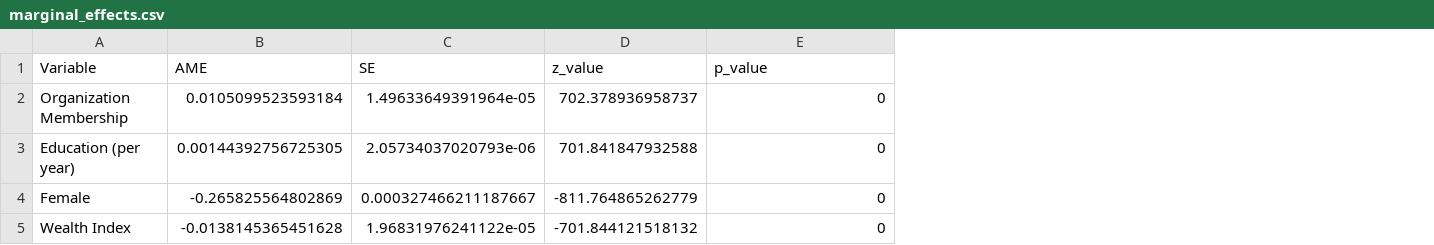
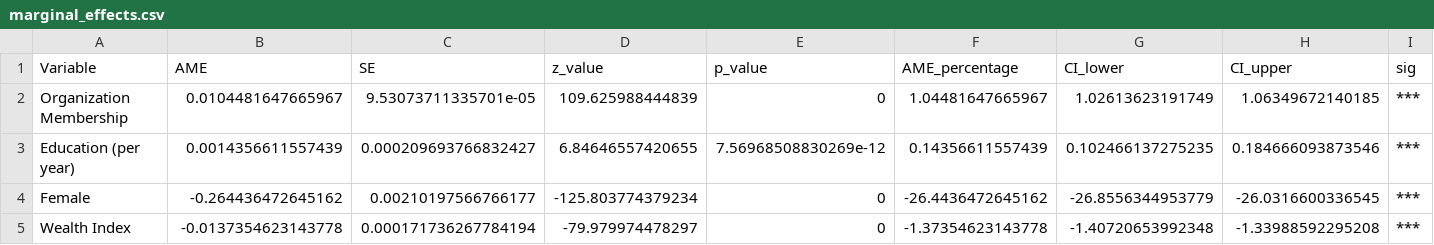
Before and after one commit to Batutafaaa/IIHDS_Project, a CSV file: output/tables/marginal_effects.csv, drawn as a sheet; the diff names each change by its address in the sheet, - before the commit and + after, or states it on an @@ line.

Commit message:
Refactor analysis script structure REMOVE deprecated scripts: 05_marginal_effects.r, 06_results_interpretation.r, 07_visualizations.r, 08_final_report.r and add ADD new scripts: 05_Interactions_Subgroups.r, 06_Marginal_Effects.r, 07_final_report.r, 08_visualizations.r. UPDATE main runner script and marginal effects output. Reorganize analysis pipeline for better modularity

```diff
--- a/output/tables/marginal_effects.csv
+++ b/output/tables/marginal_effects.csv
+column F (AME_percentage), rows 2-5: 1.04481647665967 | 0.14356611557439 | -26.4436472645162 | -1.37354623143778
+column G (CI_lower), rows 2-5: 1.02613623191749 | 0.102466137275235 | -26.8556344953779 | -1.40720653992348
+column H (CI_upper), rows 2-5: 1.06349672140185 | 0.184666093873546 | -26.0316600336545 | -1.33988592295208
+column I (sig), rows 2-5: all ***
-B2 (AME): 0.0105099523593184
+B2 (AME): 0.0104481647665967
-C2 (SE): 1.49633649391964e-05
+C2 (SE): 9.53073711335701e-05
-D2 (z_value): 702.378936958737
+D2 (z_value): 109.625988444839
-B3 (AME): 0.00144392756725305
+B3 (AME): 0.0014356611557439
-C3 (SE): 2.05734037020793e-06
+C3 (SE): 0.000209693766832427
-D3 (z_value): 701.841847932588
+D3 (z_value): 6.84646557420655
-E3 (p_value): 0
+E3 (p_value): 7.56968508830269e-12
-B4 (AME): -0.265825564802869
+B4 (AME): -0.264436472645162
-C4 (SE): 0.000327466211187667
+C4 (SE): 0.00210197566766177
-D4 (z_value): -811.764865262779
+D4 (z_value): -125.803774379234
-B5 (AME): -0.0138145365451628
+B5 (AME): -0.0137354623143778
-C5 (SE): 1.96831976241122e-05
+C5 (SE): 0.000171736267784194
-D5 (z_value): -701.844121518132
+D5 (z_value): -79.979974478297
```
Also changed, not shown: 8 other files.
